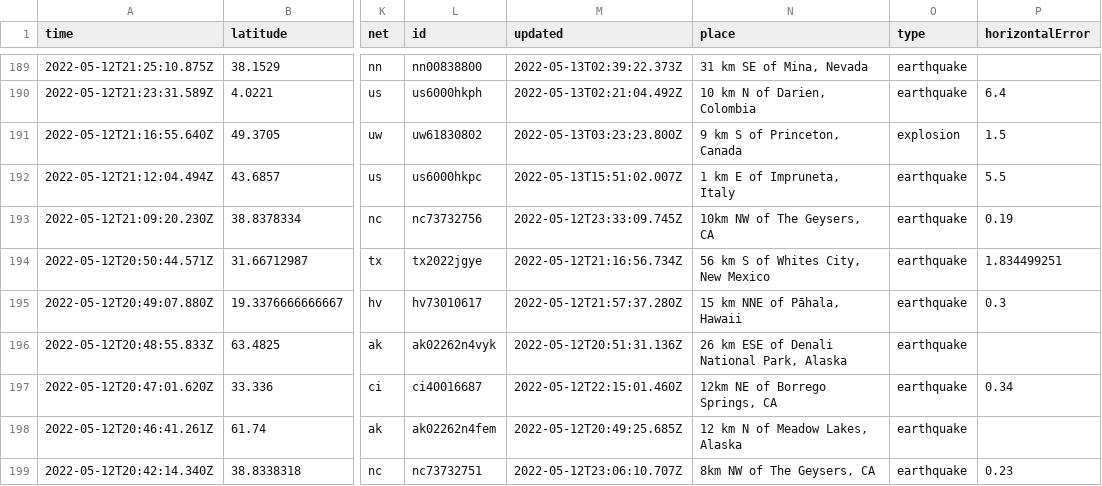
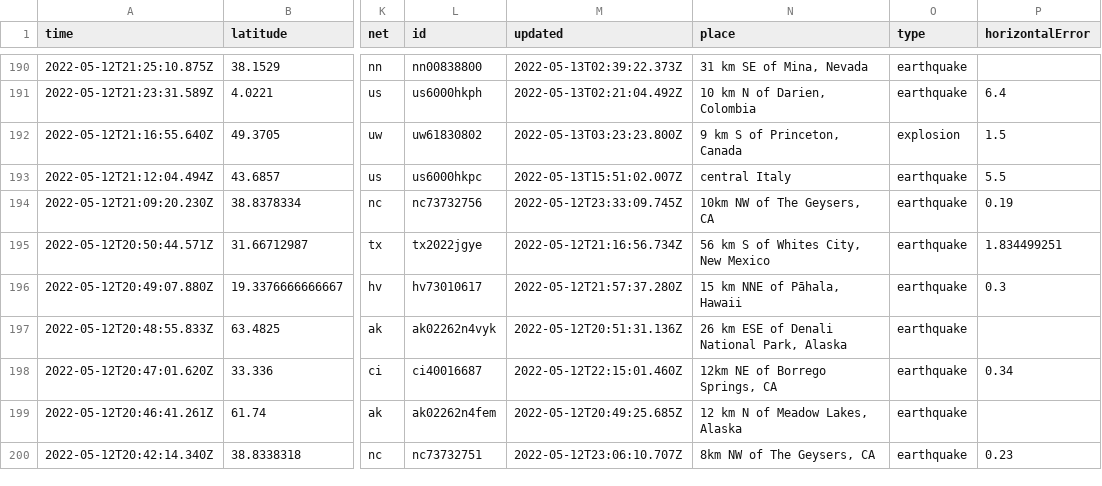
Before and after one commit to kmaepetrin/nicar22-github-actions, a CSV file: usgs_current.csv, drawn as a sheet; only a part is shown, gaps mark what is left out; addresses are those after the commit; the diff covers the shown part only; the diff names each change by its address in the sheet, - before the commit and + after, or states it on an @@ line.

```diff
--- a/usgs_current.csv
+++ b/usgs_current.csv
-N193 (place): 1 km E of Impruneta, Italy
+N193 (place): central Italy
```
Also changed, not shown: 1 added row, 1 removed row and 10 edited cells elsewhere in this file, 1 other file.
